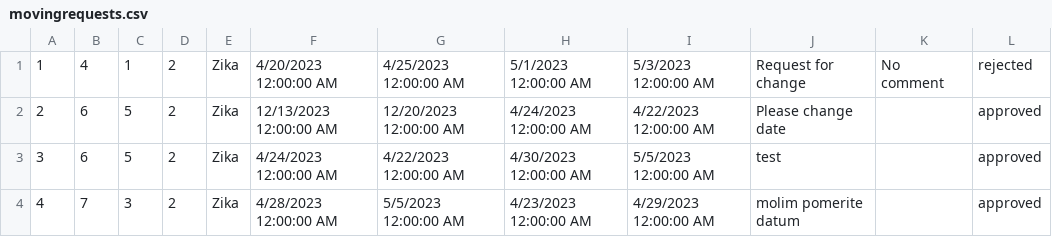
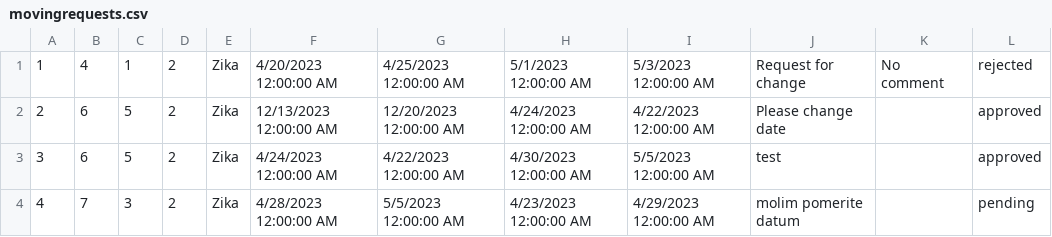
Before and after one commit to teodorazunic/SIMS, a CSV file: SIMS-Initial-Project-main/InitialProject/InitialProject/Resources/Data/movingrequests.csv, drawn as a sheet.

```diff
--- a/SIMS-Initial-Project-main/InitialProject/InitialProject/Resources/Data/movingrequests.csv
+++ b/SIMS-Initial-Project-main/InitialProject/InitialProject/Resources/Data/movingrequests.csv
@@ -3,2 +3,2 @@
 3|6|5|2|Zika|4/24/2023 12:00:00 AM|4/22/2023 12:00:00 AM|4/30/2023 12:00:00 AM|5/5/2023 12:00:00 AM|test||approved
-4|7|3|2|Zika|4/28/2023 12:00:00 AM|5/5/2023 12:00:00 AM|4/23/2023 12:00:00 AM|4/29/2023 12:00:00 AM|molim pomerite datum||approved
+4|7|3|2|Zika|4/28/2023 12:00:00 AM|5/5/2023 12:00:00 AM|4/23/2023 12:00:00 AM|4/29/2023 12:00:00 AM|molim pomerite datum||pending
```
Also changed, not shown: SIMS-Initial-Project-main/InitialProject/InitialProject/Resources/Data/reservations.csv, 20 other files.
